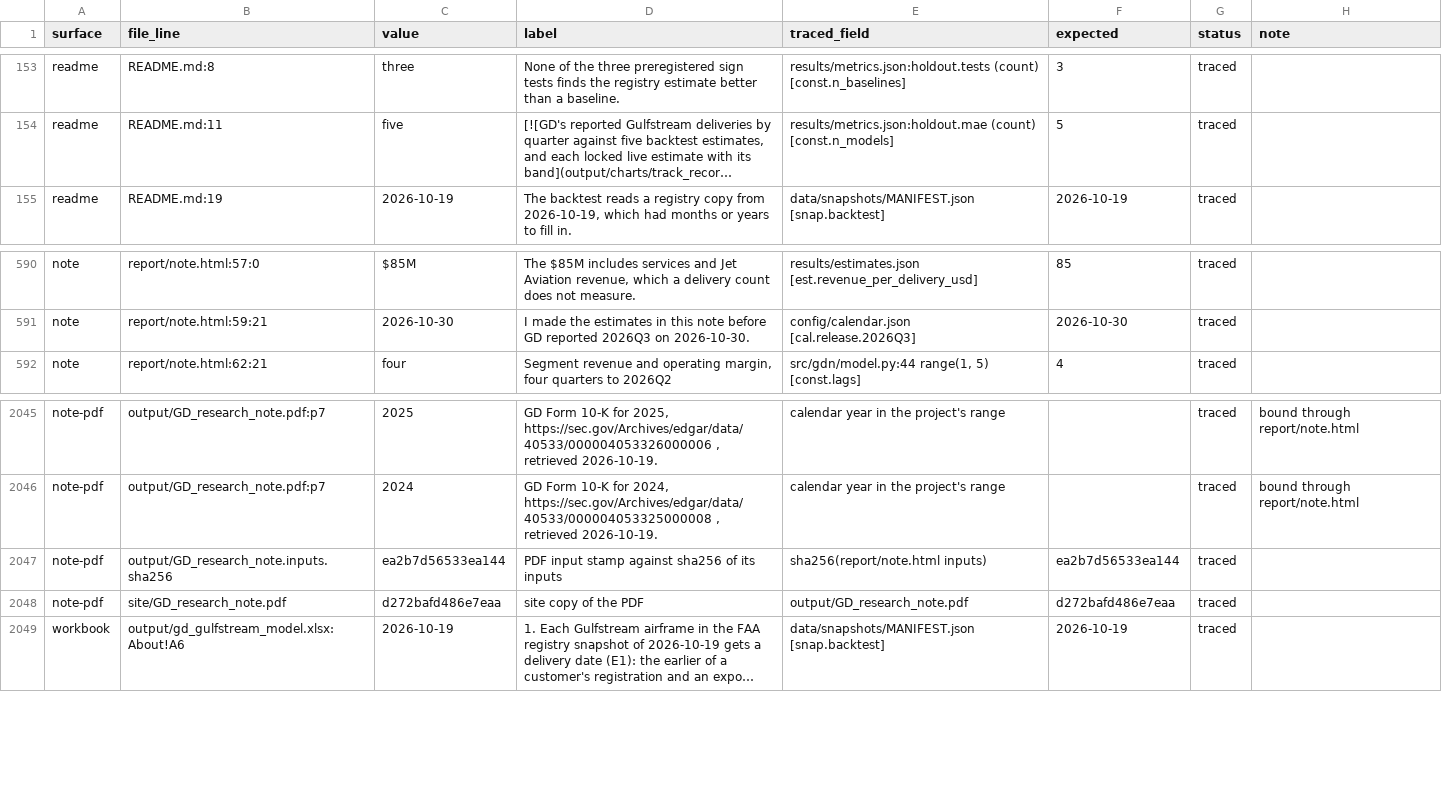
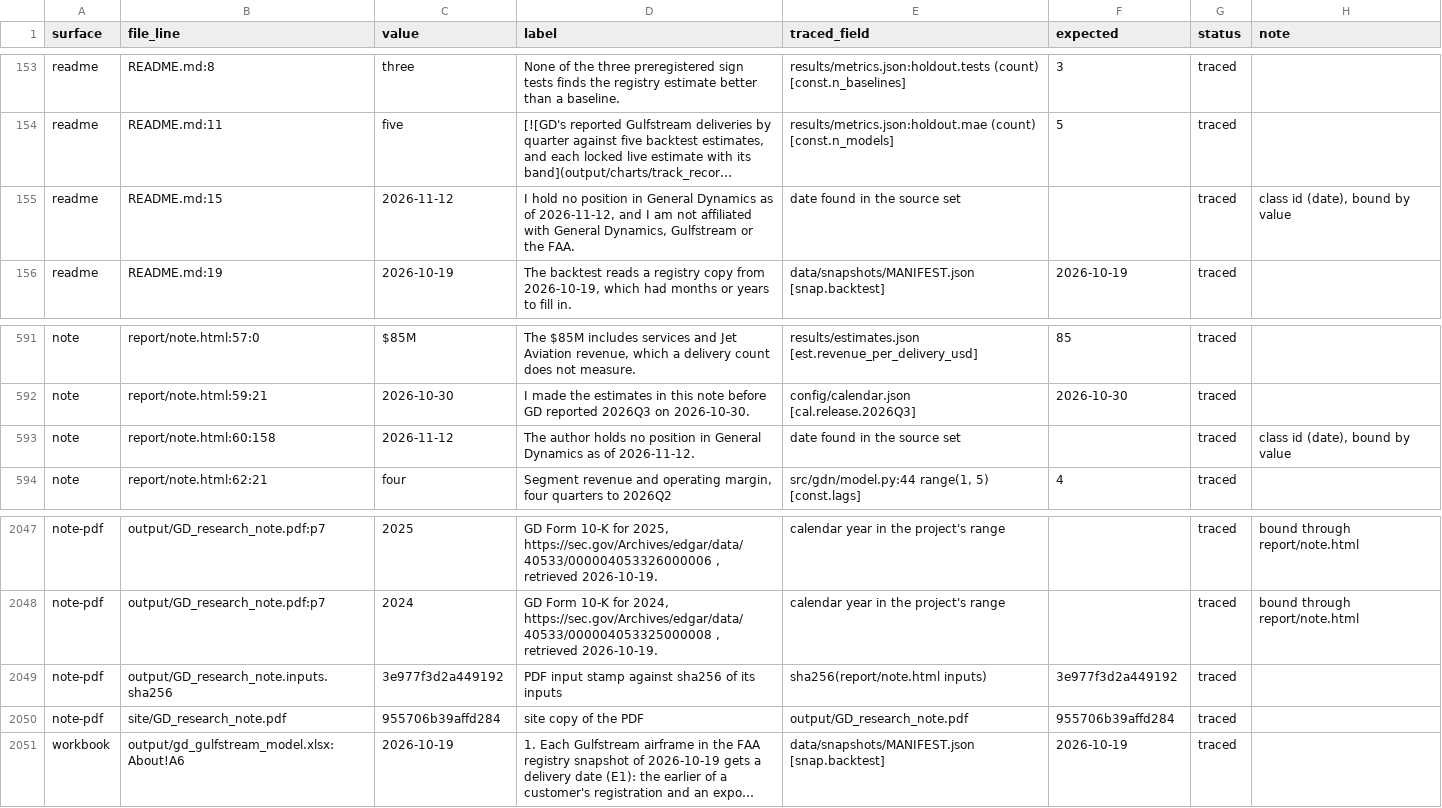
Before and after one commit to rishabbshankar226/gulfstream-delivery-nowcast, a CSV file: docs/prepub/LEDGER.csv, drawn as a sheet; only a part is shown, gaps mark what is left out; long unchanged cells end in …; addresses are those after the commit; the diff names each change by its address in the sheet, - before the commit and + after, or states it on an @@ line.

Commit message:
F081: date the position disclosure (the owner confirmed it on 2026-11-12)

```diff
--- a/docs/prepub/LEDGER.csv
+++ b/docs/prepub/LEDGER.csv
+row 155: readme | README.md:15 | 2026-11-12 | I hold no position in General Dynamics as of 2026-11-12, and I am not affiliated with General Dynamics, Gulfstream or the FAA. | date found in the source set |  | traced | class id (date), bound by value
+row 593: note | report/note.html:60:158 | 2026-11-12 | The author holds no position in General Dynamics as of 2026-11-12. | date found in the source set |  | traced | class id (date), bound by value
-C2049 (value): ea2b7d56533ea144
+C2049 (value): 3e977f3d2a449192
-F2049 (expected): ea2b7d56533ea144
+F2049 (expected): 3e977f3d2a449192
-C2050 (value): d272bafd486e7eaa
+C2050 (value): 955706b39affd284
-F2050 (expected): d272bafd486e7eaa
+F2050 (expected): 955706b39affd284
```
Also changed, not shown: 6 other files.
